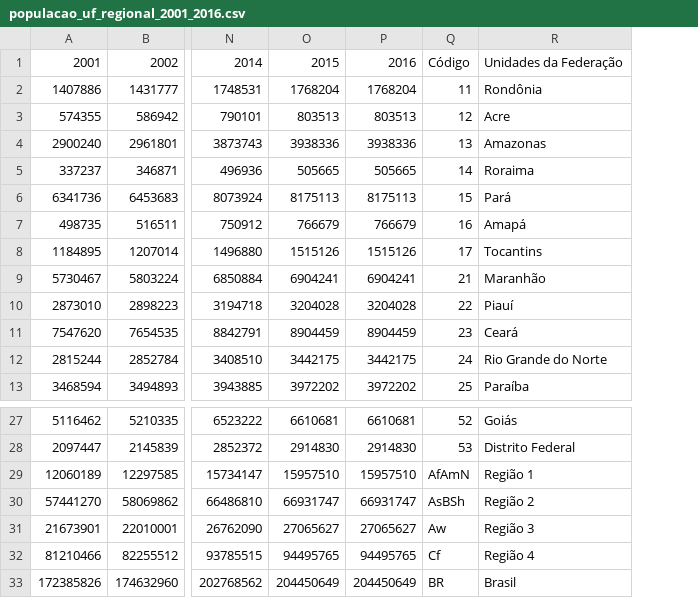
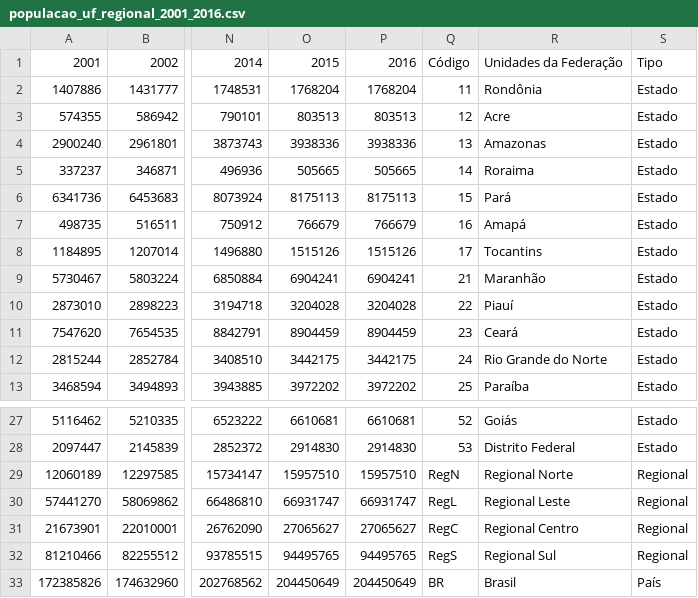
Before and after one commit to FluVigilanciaBR/seasonality, a CSV file: methods/data/populacao_uf_regional_2001_2016.csv, drawn as a sheet; only a part is shown, gaps mark what is left out; the diff names each change by its address in the sheet, - before the commit and + after, or states it on an @@ line.

```diff
--- a/methods/data/populacao_uf_regional_2001_2016.csv
+++ b/methods/data/populacao_uf_regional_2001_2016.csv
+column S, rows 1-13: Tipo | Estado | Estado | Estado | Estado | Estado | Estado | Estado | Estado | Estado | Estado | Estado | Estado; rows 27-33: Estado | Estado | Regional | Regional | Regional | Regional | País
-Q29: AfAmN
+Q29: RegN
-R29: Região 1
+R29: Regional Norte
-Q30: AsBSh
+Q30: RegL
-R30: Região 2
+R30: Regional Leste
-Q31: Aw
+Q31: RegC
-R31: Região 3
+R31: Regional Centro
-Q32: Cf
+Q32: RegS
-R32: Região 4
+R32: Regional Sul
```
Also changed, not shown: methods/clean_data/Dmax.csv, methods/clean_data/clean_data_epiweek4mem-incidence.csv, 18 other files.
